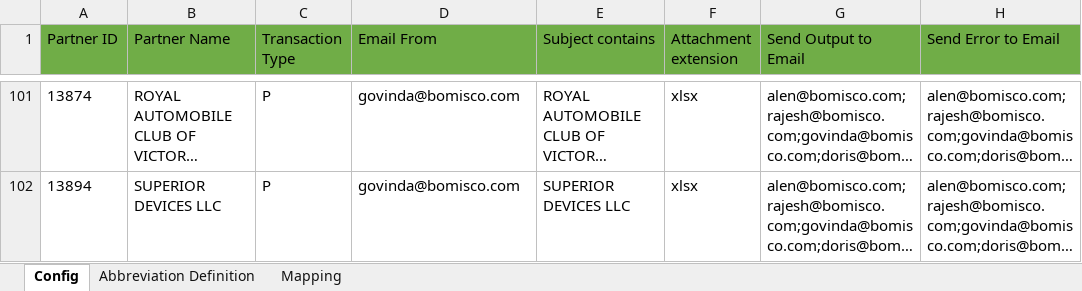
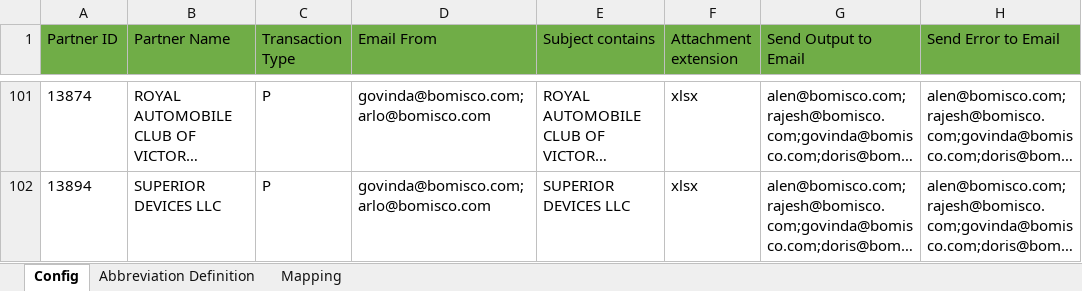
Before and after one commit to alernkn247/PartnerConfiguration, an Excel workbook: PartnerMasterConfiguration.xlsx, sheet Config, drawn as a sheet; only a part is shown, gaps mark what is left out; long unchanged cells end in …; values as stored, in another font and other column widths than the file's, no borders; conditional formats not drawn; the diff covers the shown part only; the diff names each change by its address in the sheet, - before the commit and + after, or states it on an @@ line.

```diff
--- a/PartnerMasterConfiguration.xlsx (sheet Config)
+++ b/PartnerMasterConfiguration.xlsx (sheet Config)
-D101:D102 (Email From): govinda@bomisco.com
+D101:D102 (Email From): govinda@bomisco.com;arlo@bomisco.com
```
Also changed, not shown: 46 edited cells elsewhere in this sheet.
